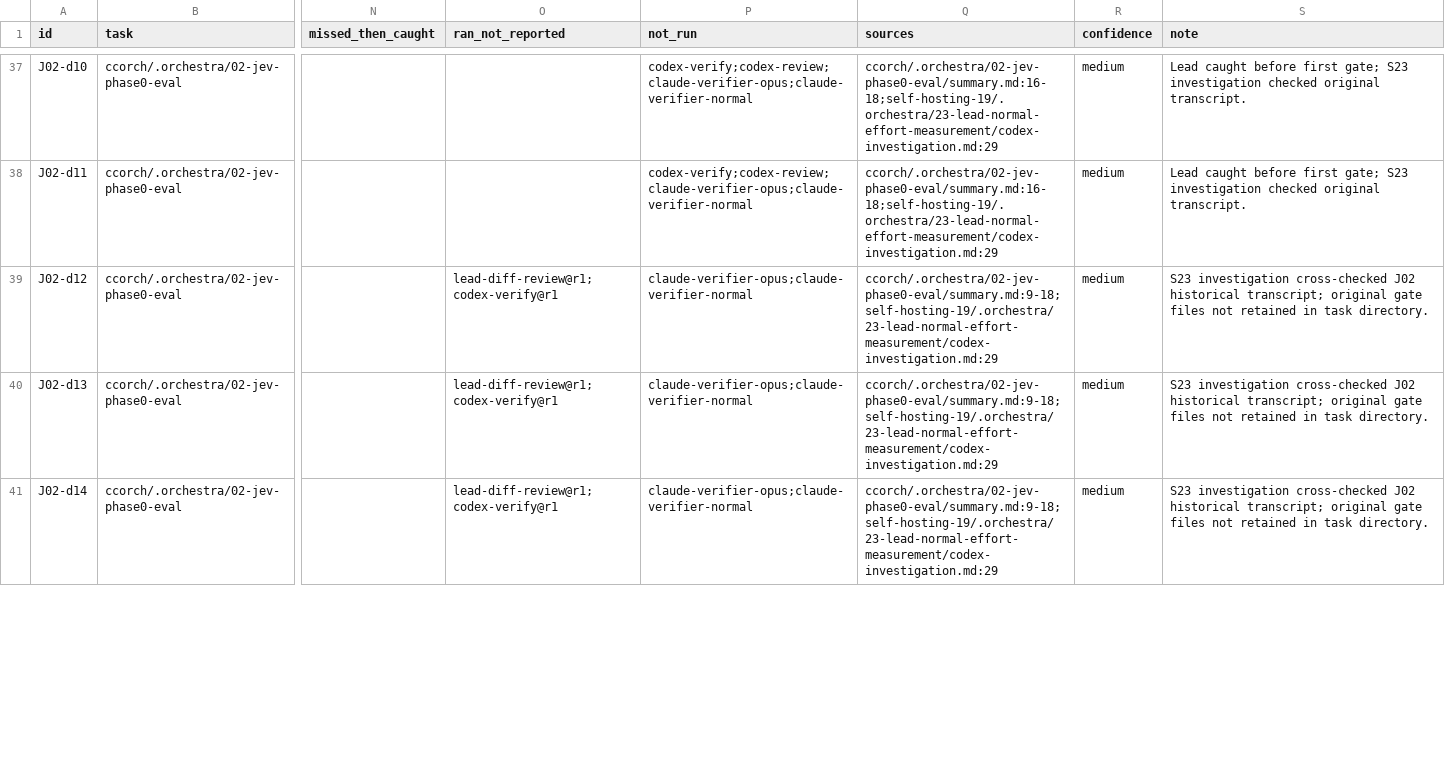
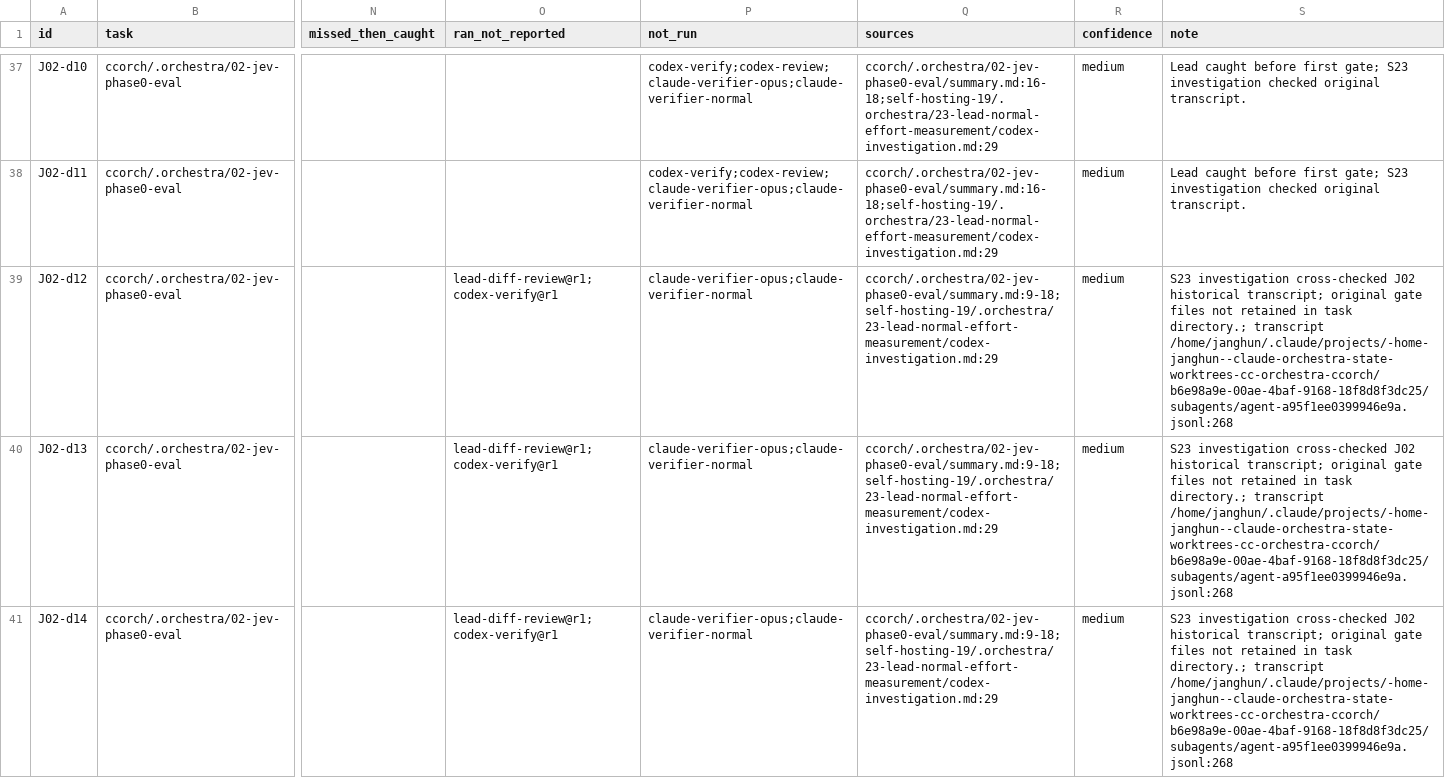
Before and after one commit to janghunn/cc-orchestra-public, a CSV file: eval/gate-ab/tabulation.csv, drawn as a sheet; only a part is shown, gaps mark what is left out; the diff covers the shown part only; the diff names each change by its address in the sheet, - before the commit and + after, or states it on an @@ line.

```diff
--- a/eval/gate-ab/tabulation.csv
+++ b/eval/gate-ab/tabulation.csv
-S39:S41 (note): …in task directory.
+S39:S41 (note): …in task directory.; transcript /home/janghun/.claude/projects/-home-janghun--claude-orchestra-state-worktrees-cc-orchestra-ccorch/b6e98a9e-00ae-4baf-9168-18f8d8f3dc25/subagents/agent-a95f1ee0399946e9a.jsonl:268
```
Also changed, not shown: 4 edited cells elsewhere in this file, 3 other files.
